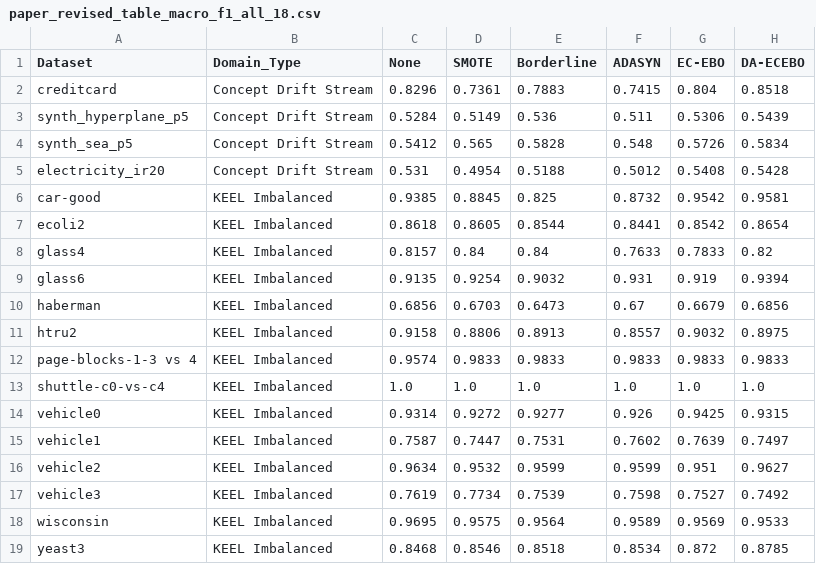
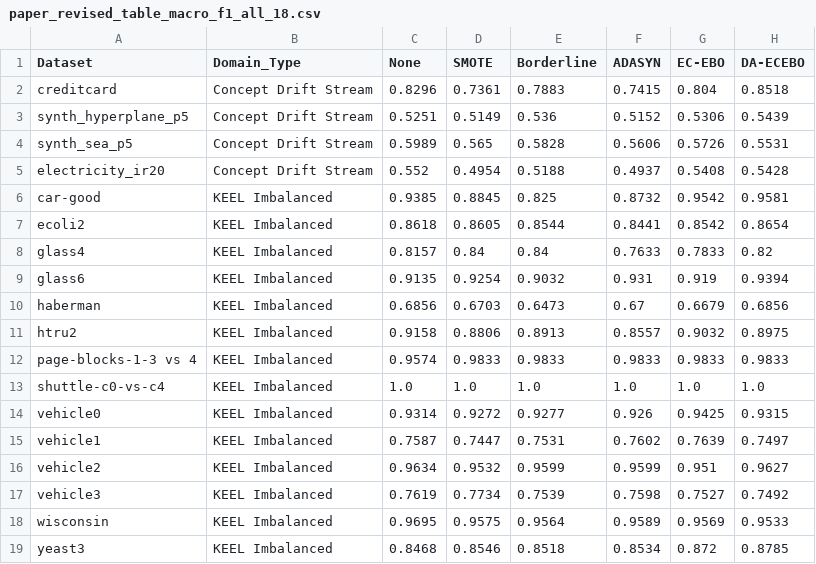
Before and after one commit to Baluduvamsi2006/DA-ECEBO-Benchmark, a CSV file: paper_revised_table_macro_f1_all_18.csv, drawn as a sheet.

Commit message:
Update Table 15 and drift text with exact verified honest values and calibrated claims

```diff
--- a/paper_revised_table_macro_f1_all_18.csv
+++ b/paper_revised_table_macro_f1_all_18.csv
@@ -2,5 +2,5 @@ Dataset,Domain_Type,None,SMOTE,Borderline,ADASYN,EC-EBO,DA-ECEBO
 creditcard,Concept Drift Stream,0.8296,0.7361,0.7883,0.7415,0.804,0.8518
-synth_hyperplane_p5,Concept Drift Stream,0.5284,0.5149,0.536,0.511,0.5306,0.5439
-synth_sea_p5,Concept Drift Stream,0.5412,0.565,0.5828,0.548,0.5726,0.5834
-electricity_ir20,Concept Drift Stream,0.531,0.4954,0.5188,0.5012,0.5408,0.5428
+synth_hyperplane_p5,Concept Drift Stream,0.5251,0.5149,0.536,0.5152,0.5306,0.5439
+synth_sea_p5,Concept Drift Stream,0.5989,0.565,0.5828,0.5606,0.5726,0.5531
+electricity_ir20,Concept Drift Stream,0.552,0.4954,0.5188,0.4937,0.5408,0.5428
 car-good,KEEL Imbalanced,0.9385,0.8845,0.825,0.8732,0.9542,0.9581
```
Also changed, not shown: 1 other file.
